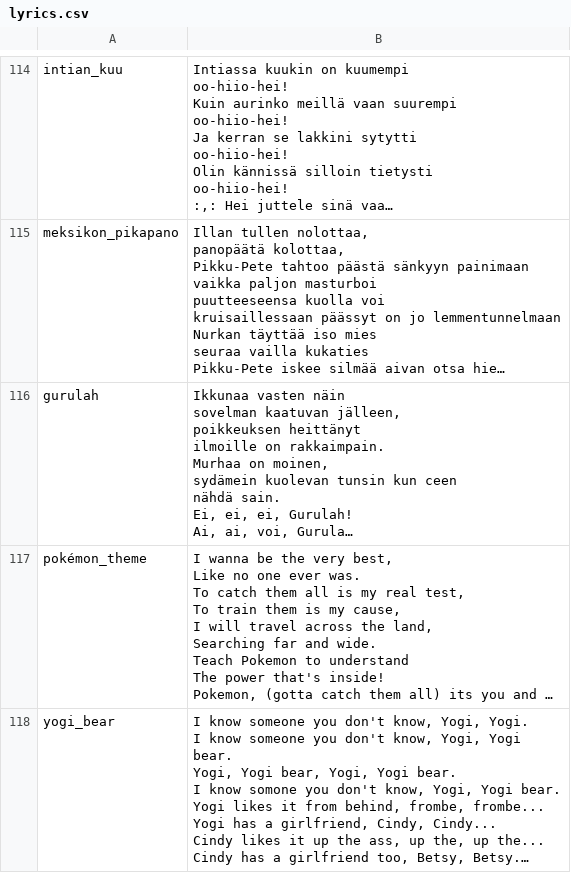
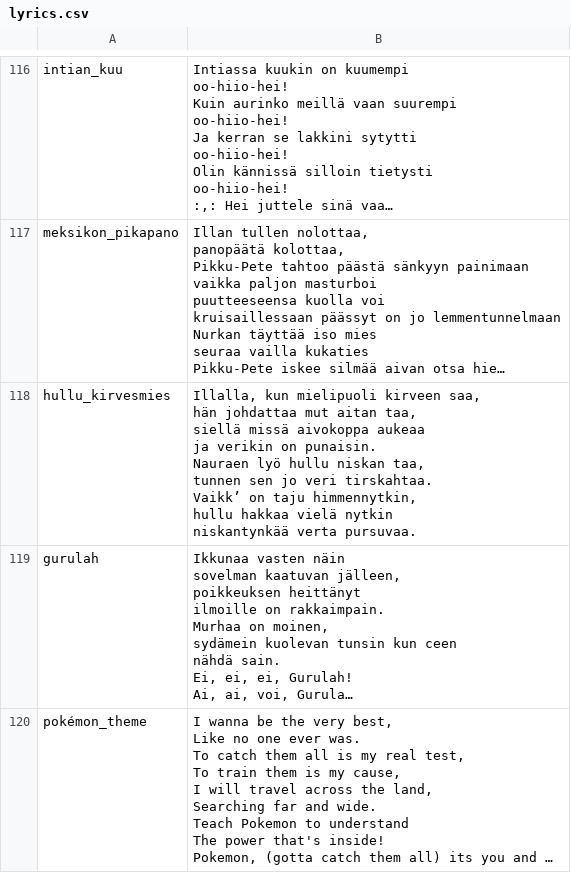
Before and after one commit to julkku/tkt-laulut, a CSV file: lyrics.csv, drawn as a sheet; only a part is shown, gaps mark what is left out; the shorter side is filled out with more unchanged rows; long unchanged cells end in …; ↵ is a line break in a cell; the diff covers the shown part only; the diff names each change by its address in the sheet, - before the commit and + after, or states it on an @@ line.

```diff
--- a/lyrics.csv
+++ b/lyrics.csv
+row 118: hullu_kirvesmies | Illalla, kun mielipuoli kirveen saa, ↵ hän johdattaa mut aitan taa, ↵ siellä missä aivokoppa aukeaa ↵ ja verikin on punaisin. ↵ Nauraen lyö hullu niskan taa, ↵ tunnen sen jo veri tirskahtaa. ↵ Vaikk’ on taju himmennytkin, ↵ hullu hakkaa vielä nytkin ↵ niskantynkää verta pursuvaa.
```
Also changed, not shown: 8 added rows and 3 removed rows elsewhere in this file, ordering.csv.
